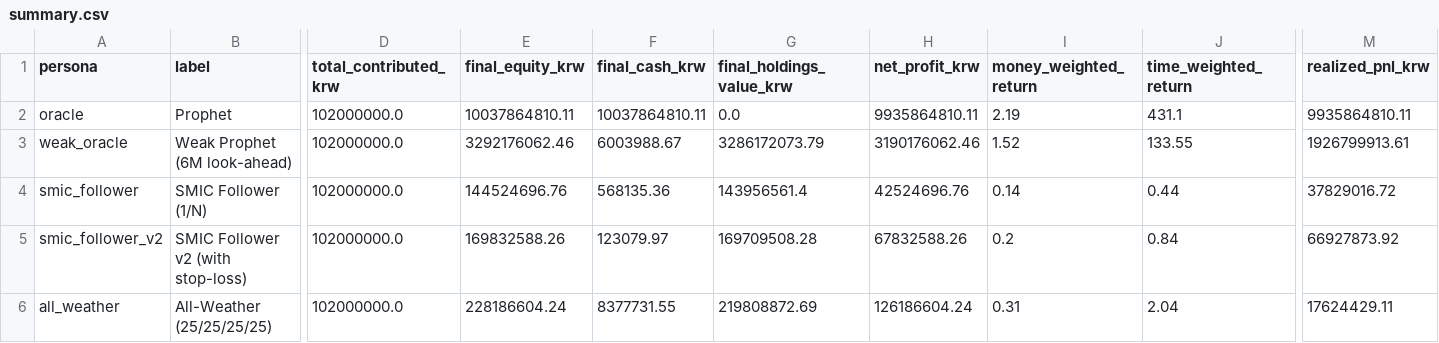
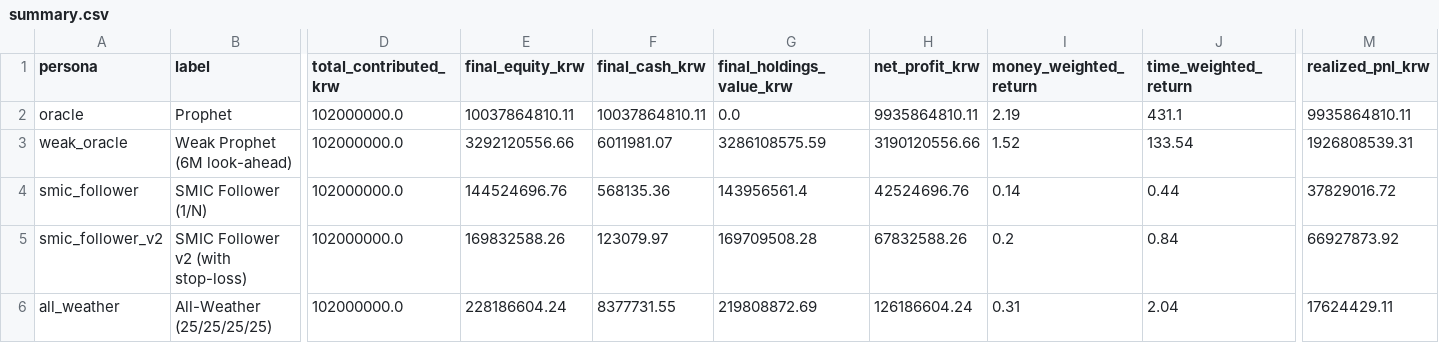
Before and after one commit to choiinyeol/snusmic-portfolio-lab, a CSV file: data/sim/summary.csv, drawn as a sheet; only a part is shown, gaps mark what is left out; the diff names each change by its address in the sheet, - before the commit and + after, or states it on an @@ line.

```diff
--- a/data/sim/summary.csv
+++ b/data/sim/summary.csv
-E3 (final_equity_krw): 3292176062.46
+E3 (final_equity_krw): 3292120556.66
-F3 (final_cash_krw): 6003988.67
+F3 (final_cash_krw): 6011981.07
-G3 (final_holdings_value_krw): 3286172073.79
+G3 (final_holdings_value_krw): 3286108575.59
-H3 (net_profit_krw): 3190176062.46
+H3 (net_profit_krw): 3190120556.66
-J3 (time_weighted_return): 133.55
+J3 (time_weighted_return): 133.54
-M3 (realized_pnl_krw): 1926799913.61
+M3 (realized_pnl_krw): 1926808539.31
```
Also changed, not shown: data/sim/current_holdings.csv, data/sim/position_episodes.csv, 54 other files.
